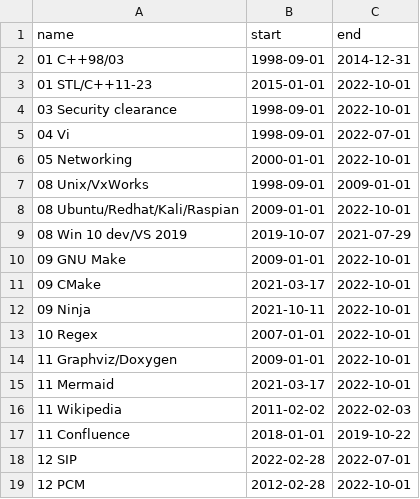
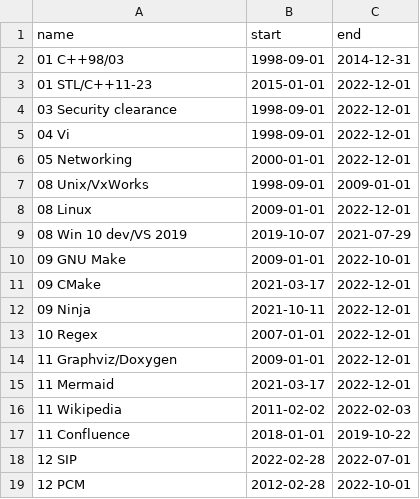
Before and after one commit to deanturpin/skills, a CSV file: skills.csv, drawn as a sheet; only a part is shown; the diff covers the shown part only.

Commit message:
refresh

```diff
--- a/skills.csv
+++ b/skills.csv
@@ -2,15 +2,15 @@ name,start,end
 01 C++98/03,1998-09-01,2014-12-31
-01 STL/C++11-23,2015-01-01,2022-10-01
-03 Security clearance,1998-09-01,2022-10-01
-04 Vi,1998-09-01,2022-07-01
-05 Networking,2000-01-01,2022-10-01
+01 STL/C++11-23,2015-01-01,2022-12-01
+03 Security clearance,1998-09-01,2022-12-01
+04 Vi,1998-09-01,2022-12-01
+05 Networking,2000-01-01,2022-12-01
 08 Unix/VxWorks,1998-09-01,2009-01-01
-08 Ubuntu/Redhat/Kali/Raspian,2009-01-01,2022-10-01
+08 Linux,2009-01-01,2022-12-01
 08 Win 10 dev/VS 2019,2019-10-07,2021-07-29
 09 GNU Make,2009-01-01,2022-10-01
-09 CMake,2021-03-17,2022-10-01
-09 Ninja,2021-10-11,2022-10-01
-10 Regex,2007-01-01,2022-10-01
-11 Graphviz/Doxygen,2009-01-01,2022-10-01
-11 Mermaid,2021-03-17,2022-10-01
+09 CMake,2021-03-17,2022-12-01
+09 Ninja,2021-10-11,2022-12-01
+10 Regex,2007-01-01,2022-12-01
+11 Graphviz/Doxygen,2009-01-01,2022-12-01
+11 Mermaid,2021-03-17,2022-12-01
 11 Wikipedia,2011-02-02,2022-02-03
```
Also changed, not shown: 11 edited cells elsewhere in this file.
